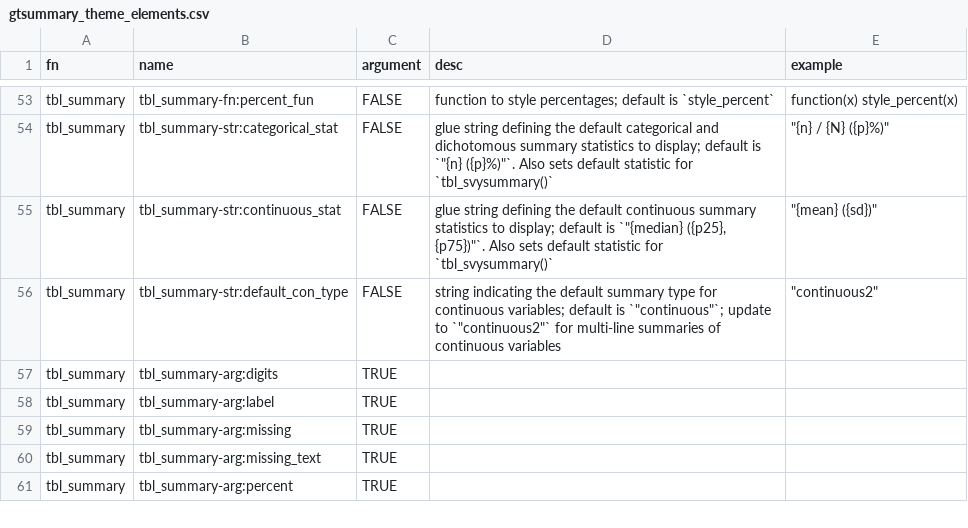
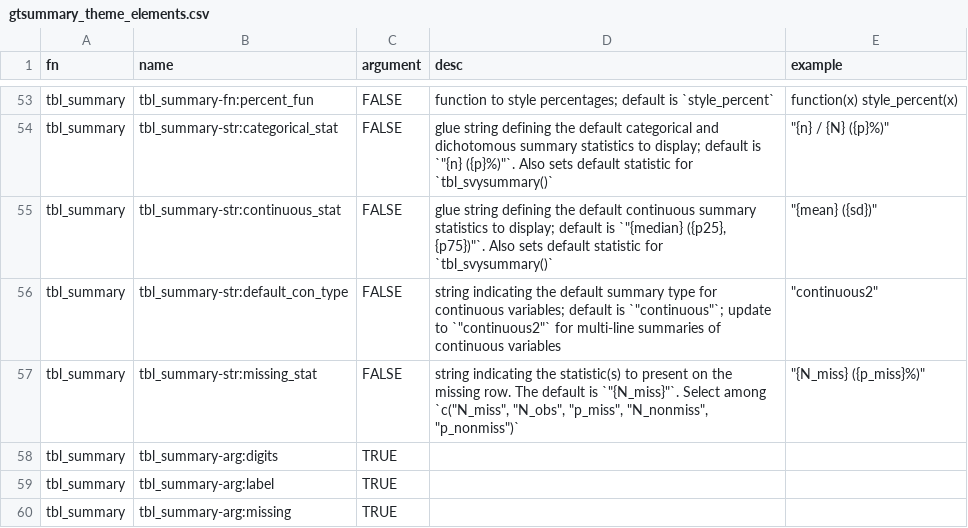
Before and after one commit to ddsjoberg/gtsummary, a CSV file: data-raw/gtsummary_theme_elements.csv, drawn as a sheet; only a part is shown, gaps mark what is left out; the shorter side is filled out with more unchanged rows.

Commit message:
Added theme element to control missing stat in summary tables (#1233)
* added theme element to control missing stat in summary tables

* Update test-as_kable_extra.R

* Update test-as_kable_extra.R

* update to NEWS.md, minor spelling fixes

* Increment version number to 1.6.0.9004

* final updates

Co-authored-by: vertosie <vertosie@mskcc.org>

```diff
--- a/data-raw/gtsummary_theme_elements.csv
+++ b/data-raw/gtsummary_theme_elements.csv
@@ -56,2 +56,3 @@ tbl_summary,tbl_summary-str:continuous_stat,FALSE,"glue string defining the defa
 tbl_summary,tbl_summary-str:default_con_type,FALSE,"string indicating the default summary type for continuous variables; default is `""continuous""`; update to `""continuous2""` for multi-line summaries of continuous variables","""continuous2"""
+tbl_summary,tbl_summary-str:missing_stat,FALSE,"string indicating the statistic(s) to present on the missing row. The default is `""{N_miss}""`. Select among `c(""N_miss"", ""N_obs"", ""p_miss"", ""N_nonmiss"", ""p_nonmiss"")`","""{N_miss} ({p_miss}%)"""
 tbl_summary,tbl_summary-arg:digits,TRUE,,
```
Also changed, not shown: 9 other files.
